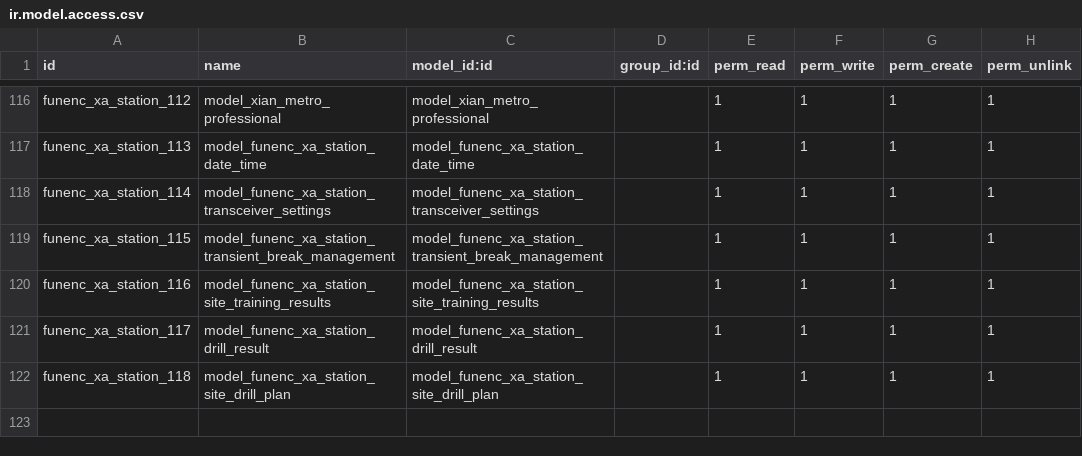
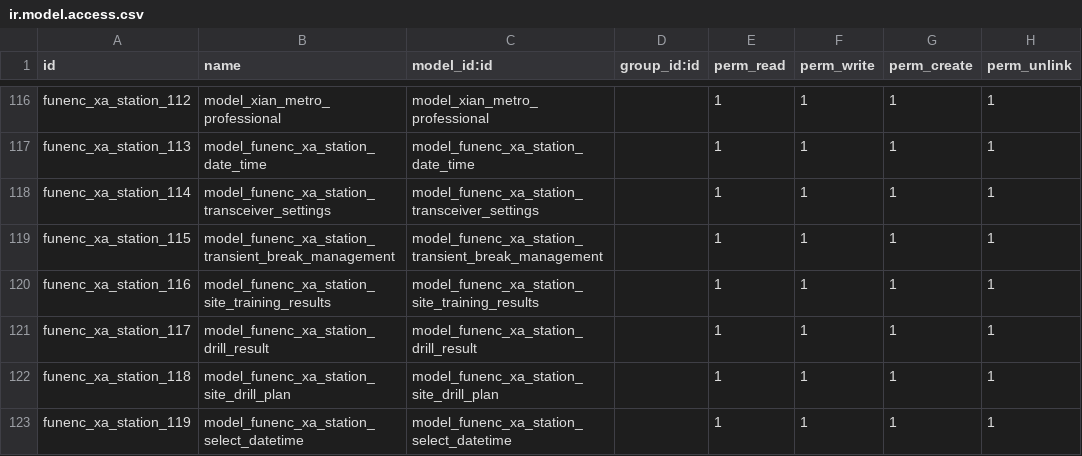
Before and after one commit to cdxfish/new_state, a CSV file: security/ir.model.access.csv, drawn as a sheet; only a part is shown, gaps mark what is left out; the diff names each change by its address in the sheet, - before the commit and + after, or states it on an @@ line.

```diff
--- a/security/ir.model.access.csv
+++ b/security/ir.model.access.csv
+row 123: funenc_xa_station_119 | model_funenc_xa_station_select_datetime | model_funenc_xa_station_select_datetime |  | 1 | 1 | 1 | 1
```
Also changed, not shown: 4 other files.
